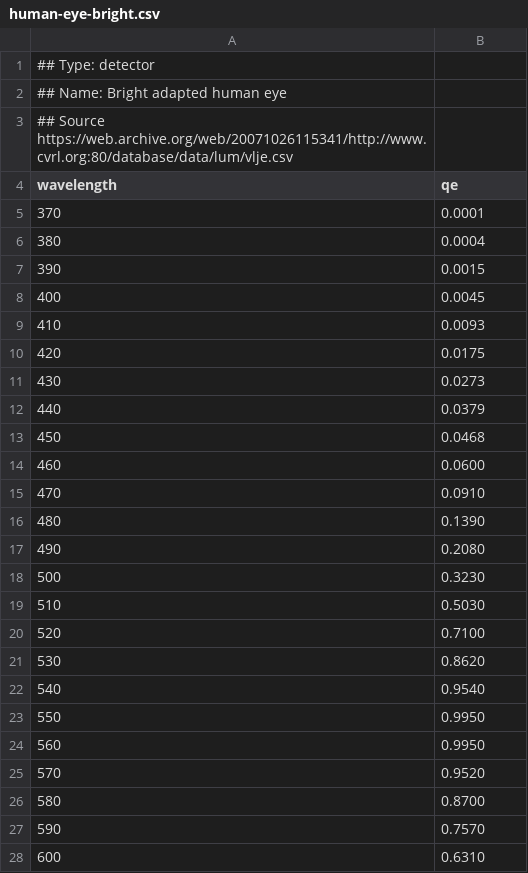
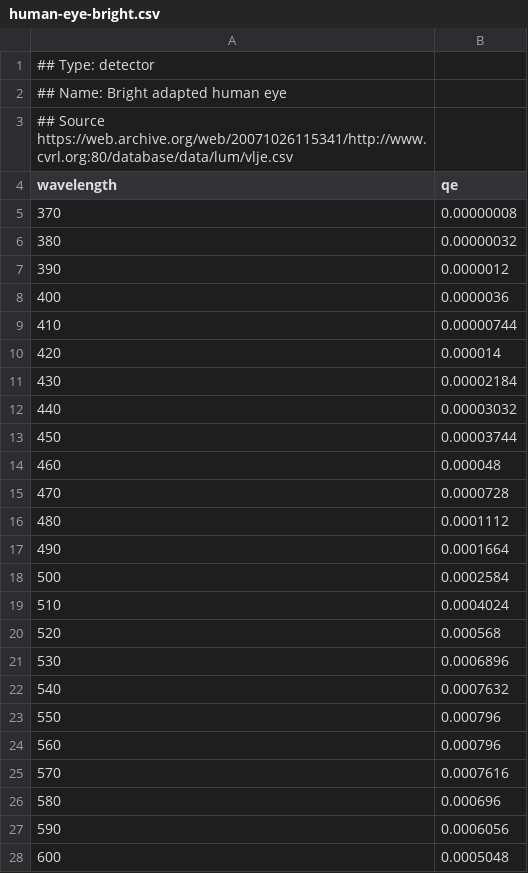
Before and after one commit to MicronOxford/SpekCheck, a CSV file: data/detectors/human-eye-bright.csv, drawn as a sheet; only a part is shown; the diff covers the shown part only.

Commit message:
scaled human-eye-bright but 0.08*0.01 to reflect QE

```diff
--- a/data/detectors/human-eye-bright.csv
+++ b/data/detectors/human-eye-bright.csv
@@ -4,25 +4,25 @@
 wavelength,qe
-370, 0.0001
-380, 0.0004
-390, 0.0015
-400, 0.0045
-410, 0.0093
-420, 0.0175
-430, 0.0273
-440, 0.0379
-450, 0.0468
-460, 0.0600
-470, 0.0910
-480, 0.1390
-490, 0.2080
-500, 0.3230
-510, 0.5030
-520, 0.7100
-530, 0.8620
-540, 0.9540
-550, 0.9950
-560, 0.9950
-570, 0.9520
-580, 0.8700
-590, 0.7570
-600, 0.6310
+370,0.00000008
+380,0.00000032
+390,0.0000012
+400,0.0000036
+410,0.00000744
+420,0.000014
+430,0.00002184
+440,0.00003032
+450,0.00003744
+460,0.000048
+470,0.0000728
+480,0.0001112
+490,0.0001664
+500,0.0002584
+510,0.0004024
+520,0.000568
+530,0.0006896
+540,0.0007632
+550,0.000796
+560,0.000796
+570,0.0007616
+580,0.000696
+590,0.0006056
+600,0.0005048
```
Also changed, not shown: 17 edited cells elsewhere in this file.
